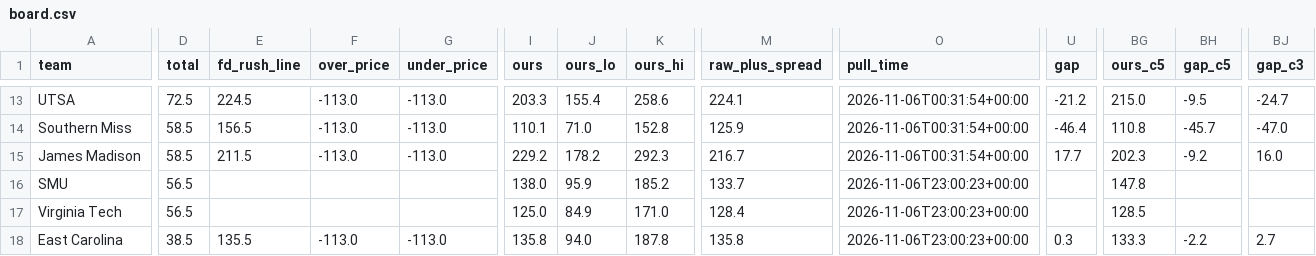
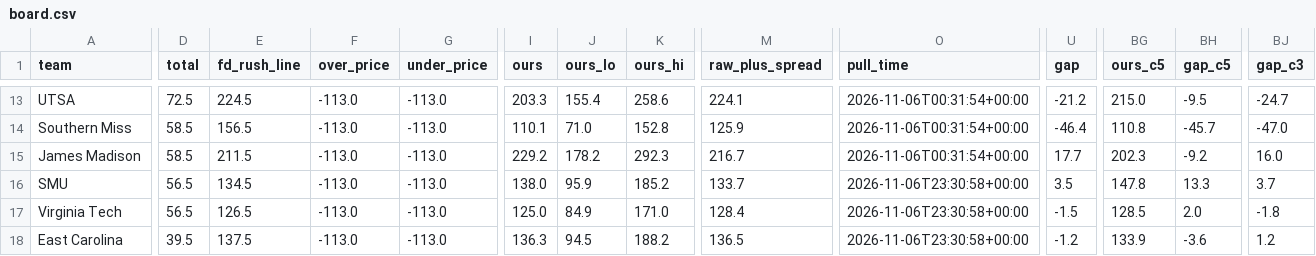
Before and after one commit to bradyt3321/cfb-yardage-dashboard, a CSV file: data/board.csv, drawn as a sheet; only a part is shown, gaps mark what is left out; the diff covers the shown part only; the diff names each change by its address in the sheet, - before the commit and + after, or states it on an @@ line.

```diff
--- a/data/board.csv
+++ b/data/board.csv
-E16 (fd_rush_line): (empty)
+E16 (fd_rush_line): 134.5
-F16:F17 (over_price): (empty)
+F16:F17 (over_price): -113.0
-G16:G17 (under_price): (empty)
+G16:G17 (under_price): -113.0
-O16:O18 (pull_time): 2026-11-06T23:00:23+00:00
+O16:O18 (pull_time): 2026-11-06T23:30:58+00:00
-U16 (gap): (empty)
+U16 (gap): 3.5
-BH16 (gap_c5): (empty)
+BH16 (gap_c5): 13.3
-BJ16 (gap_c3): (empty)
+BJ16 (gap_c3): 3.7
-E17 (fd_rush_line): (empty)
+E17 (fd_rush_line): 126.5
-U17 (gap): (empty)
+U17 (gap): -1.5
-BH17 (gap_c5): (empty)
+BH17 (gap_c5): 2.0
-BJ17 (gap_c3): (empty)
+BJ17 (gap_c3): -1.8
-D18 (total): 38.5
+D18 (total): 39.5
-E18 (fd_rush_line): 135.5
+E18 (fd_rush_line): 137.5
-I18 (ours): 135.8
+I18 (ours): 136.3
-J18 (ours_lo): 94.0
+J18 (ours_lo): 94.5
-K18 (ours_hi): 187.8
+K18 (ours_hi): 188.2
-M18 (raw_plus_spread): 135.8
+M18 (raw_plus_spread): 136.5
-U18 (gap): 0.3
+U18 (gap): -1.2
-BG18 (ours_c5): 133.3
+BG18 (ours_c5): 133.9
-BH18 (gap_c5): -2.2
+BH18 (gap_c5): -3.6
-BJ18 (gap_c3): 2.7
+BJ18 (gap_c3): 1.2
```
Also changed, not shown: 20 edited cells elsewhere in this file, 3 other files.
